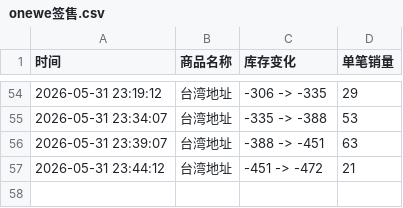
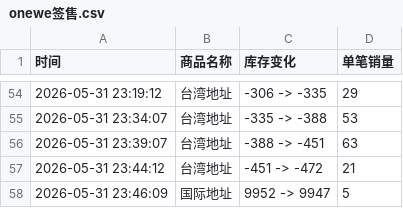
Before and after one commit to Juineii/onewe_km0531, a CSV file: onewe签售.csv, drawn as a sheet; only a part is shown, gaps mark what is left out.

Commit message:
自动更新数据 2026-05-31 23:47:10

```diff
--- a/onewe签售.csv
+++ b/onewe签售.csv
@@ -57 +57,2 @@
 2026-05-31 23:44:12,台湾地址,-451 -> -472,21
+2026-05-31 23:46:09,国际地址,9952 -> 9947,5
```
